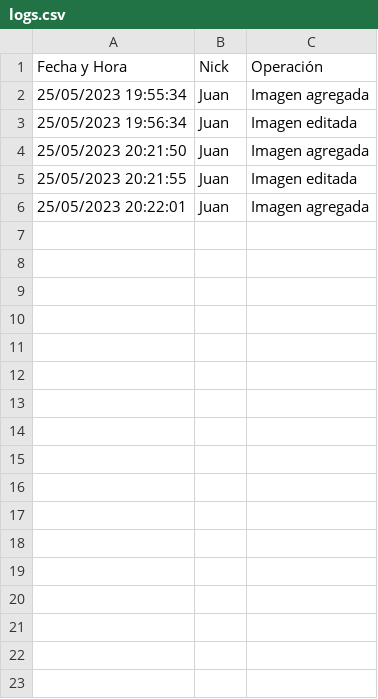
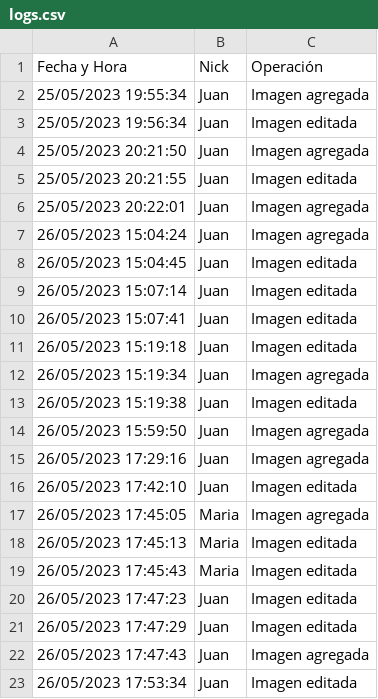
Before and after one commit to mayraPeguinho/unlpImage, a CSV file: logs/logs.csv, drawn as a sheet; the diff names each change by its address in the sheet, - before the commit and + after, or states it on an @@ line.

```diff
--- a/logs/logs.csv
+++ b/logs/logs.csv
+row 7: 26/05/2023 15:04:24 | Juan | Imagen agregada
+row 8: 26/05/2023 15:04:45 | Juan | Imagen editada
+row 9: 26/05/2023 15:07:14 | Juan | Imagen editada
+row 10: 26/05/2023 15:07:41 | Juan | Imagen editada
+row 11: 26/05/2023 15:19:18 | Juan | Imagen editada
+row 12: 26/05/2023 15:19:34 | Juan | Imagen agregada
+row 13: 26/05/2023 15:19:38 | Juan | Imagen editada
+row 14: 26/05/2023 15:59:50 | Juan | Imagen agregada
+row 15: 26/05/2023 17:29:16 | Juan | Imagen agregada
+row 16: 26/05/2023 17:42:10 | Juan | Imagen editada
+row 17: 26/05/2023 17:45:05 | Maria | Imagen agregada
+row 18: 26/05/2023 17:45:13 | Maria | Imagen editada
+row 19: 26/05/2023 17:45:43 | Maria | Imagen editada
+row 20: 26/05/2023 17:47:23 | Juan | Imagen editada
+row 21: 26/05/2023 17:47:29 | Juan | Imagen editada
+row 22: 26/05/2023 17:47:43 | Juan | Imagen agregada
+row 23: 26/05/2023 17:53:34 | Juan | Imagen editada
```
Also changed, not shown: datos/imagenes_etiquetadas.csv, 2 other files.
